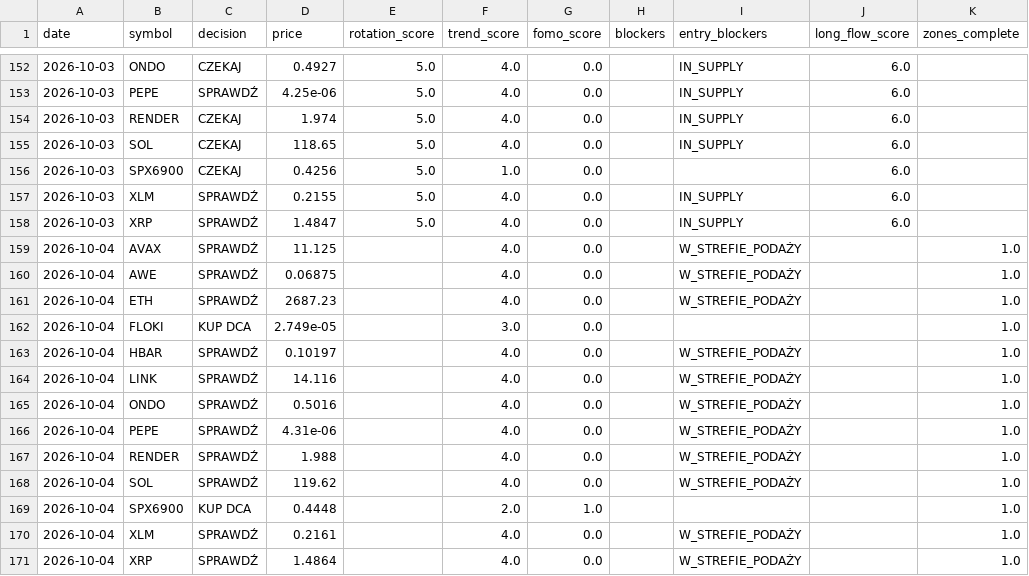
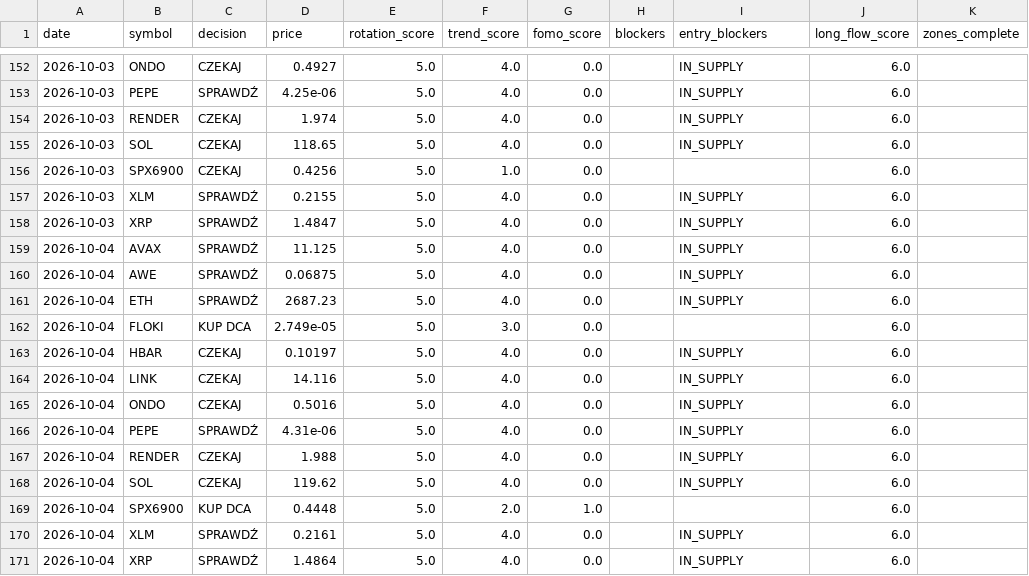
Before and after one commit to PawelKaminski12/TEST-LAB-V8, a CSV file: crypto_data_hub/ALT_DECISION_HISTORY.csv, drawn as a sheet; only a part is shown, gaps mark what is left out.

```diff
--- a/crypto_data_hub/ALT_DECISION_HISTORY.csv
+++ b/crypto_data_hub/ALT_DECISION_HISTORY.csv
@@ -158,14 +158,14 @@ date,symbol,decision,price,rotation_score,trend_score,fomo_score,blockers,entry_
 2026-10-03,XRP,SPRAWDŹ,1.4847,5.0,4.0,0.0,,IN_SUPPLY,6.0,
-2026-10-04,AVAX,SPRAWDŹ,11.125,,4.0,0.0,,W_STREFIE_PODAŻY,,1.0
-2026-10-04,AWE,SPRAWDŹ,0.06875,,4.0,0.0,,W_STREFIE_PODAŻY,,1.0
-2026-10-04,ETH,SPRAWDŹ,2687.23,,4.0,0.0,,W_STREFIE_PODAŻY,,1.0
-2026-10-04,FLOKI,KUP DCA,2.749e-05,,3.0,0.0,,,,1.0
-2026-10-04,HBAR,SPRAWDŹ,0.10197,,4.0,0.0,,W_STREFIE_PODAŻY,,1.0
-2026-10-04,LINK,SPRAWDŹ,14.116,,4.0,0.0,,W_STREFIE_PODAŻY,,1.0
-2026-10-04,ONDO,SPRAWDŹ,0.5016,,4.0,0.0,,W_STREFIE_PODAŻY,,1.0
-2026-10-04,PEPE,SPRAWDŹ,4.31e-06,,4.0,0.0,,W_STREFIE_PODAŻY,,1.0
-2026-10-04,RENDER,SPRAWDŹ,1.988,,4.0,0.0,,W_STREFIE_PODAŻY,,1.0
-2026-10-04,SOL,SPRAWDŹ,119.62,,4.0,0.0,,W_STREFIE_PODAŻY,,1.0
-2026-10-04,SPX6900,KUP DCA,0.4448,,2.0,1.0,,,,1.0
-2026-10-04,XLM,SPRAWDŹ,0.2161,,4.0,0.0,,W_STREFIE_PODAŻY,,1.0
-2026-10-04,XRP,SPRAWDŹ,1.4864,,4.0,0.0,,W_STREFIE_PODAŻY,,1.0
+2026-10-04,AVAX,SPRAWDŹ,11.125,5.0,4.0,0.0,,IN_SUPPLY,6.0,
+2026-10-04,AWE,SPRAWDŹ,0.06875,5.0,4.0,0.0,,IN_SUPPLY,6.0,
+2026-10-04,ETH,SPRAWDŹ,2687.23,5.0,4.0,0.0,,IN_SUPPLY,6.0,
+2026-10-04,FLOKI,KUP DCA,2.749e-05,5.0,3.0,0.0,,,6.0,
+2026-10-04,HBAR,CZEKAJ,0.10197,5.0,4.0,0.0,,IN_SUPPLY,6.0,
+2026-10-04,LINK,CZEKAJ,14.116,5.0,4.0,0.0,,IN_SUPPLY,6.0,
+2026-10-04,ONDO,CZEKAJ,0.5016,5.0,4.0,0.0,,IN_SUPPLY,6.0,
+2026-10-04,PEPE,SPRAWDŹ,4.31e-06,5.0,4.0,0.0,,IN_SUPPLY,6.0,
+2026-10-04,RENDER,CZEKAJ,1.988,5.0,4.0,0.0,,IN_SUPPLY,6.0,
+2026-10-04,SOL,CZEKAJ,119.62,5.0,4.0,0.0,,IN_SUPPLY,6.0,
+2026-10-04,SPX6900,KUP DCA,0.4448,5.0,2.0,1.0,,,6.0,
+2026-10-04,XLM,SPRAWDŹ,0.2161,5.0,4.0,0.0,,IN_SUPPLY,6.0,
+2026-10-04,XRP,SPRAWDŹ,1.4864,5.0,4.0,0.0,,IN_SUPPLY,6.0,
```
Also changed, not shown: 1 other file.
